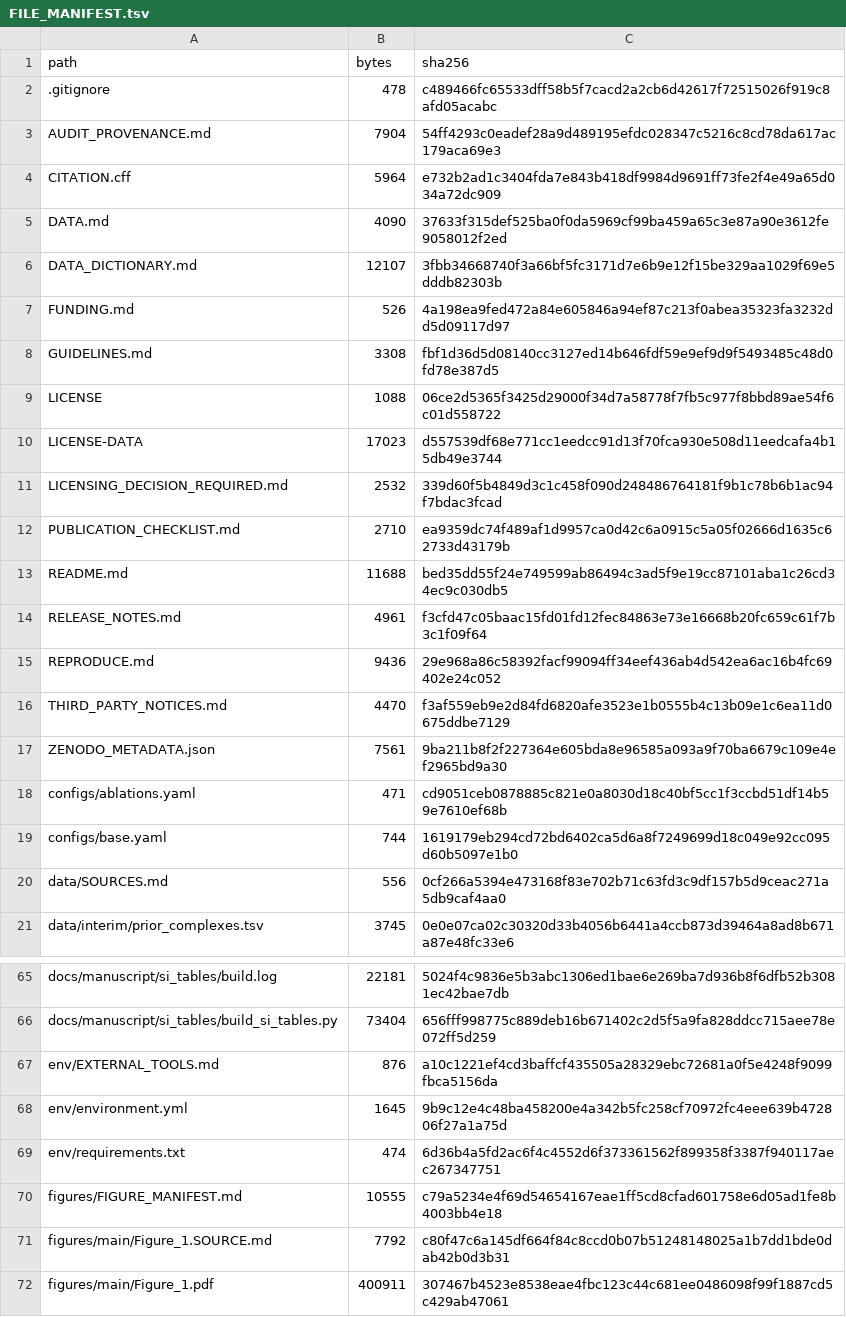
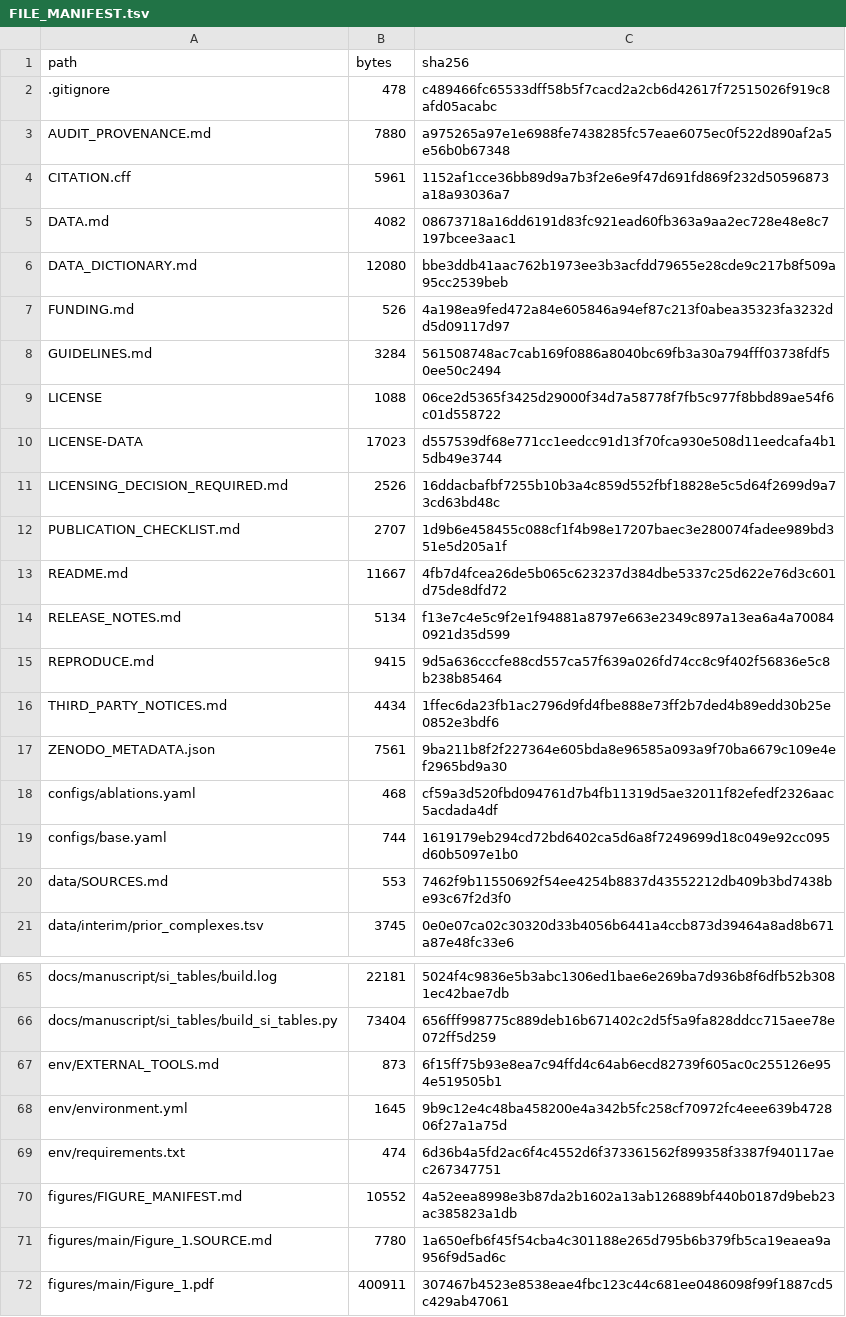
Before and after one commit to Imrans-AI/TCR-IMAP, a TSV file: FILE_MANIFEST.tsv, drawn as a sheet; only a part is shown, gaps mark what is left out; the diff covers the shown part only.

Commit message:
Drop the em dash from the documentation and refresh the status statements
The manuscript does not use the em dash, so the package no longer does either.
All 140 occurrences across 20 files become a colon, a comma or parentheses
according to what each was doing; two table cells that held a bare dash now
read n/a. En dashes in numeric and page ranges are unchanged.

RELEASE_NOTES had four statements the work had overtaken: that the package was
not pushed and had no repository URL, and that no licence was assigned. It now
records the private repository, the settled licence, and that no DOI, tag or
public release exists.

```diff
--- a/FILE_MANIFEST.tsv
+++ b/FILE_MANIFEST.tsv
@@ -2,20 +2,20 @@ path	bytes	sha256
 .gitignore	478	c489466fc65533dff58b5f7cacd2a2cb6d42617f72515026f919c8afd05acabc
-AUDIT_PROVENANCE.md	7904	54ff4293c0eadef28a9d489195efdc028347c5216c8cd78da617ac179aca69e3
-CITATION.cff	5964	e732b2ad1c3404fda7e843b418df9984d9691ff73fe2f4e49a65d034a72dc909
-DATA.md	4090	37633f315def525ba0f0da5969cf99ba459a65c3e87a90e3612fe9058012f2ed
-DATA_DICTIONARY.md	12107	3fbb34668740f3a66bf5fc3171d7e6b9e12f15be329aa1029f69e5dddb82303b
+AUDIT_PROVENANCE.md	7880	a975265a97e1e6988fe7438285fc57eae6075ec0f522d890af2a5e56b0b67348
+CITATION.cff	5961	1152af1cce36bb89d9a7b3f2e6e9f47d691fd869f232d50596873a18a93036a7
+DATA.md	4082	08673718a16dd6191d83fc921ead60fb363a9aa2ec728e48e8c7197bcee3aac1
+DATA_DICTIONARY.md	12080	bbe3ddb41aac762b1973ee3b3acfdd79655e28cde9c217b8f509a95cc2539beb
 FUNDING.md	526	4a198ea9fed472a84e605846a94ef87c213f0abea35323fa3232dd5d09117d97
-GUIDELINES.md	3308	fbf1d36d5d08140cc3127ed14b646fdf59e9ef9d9f5493485c48d0fd78e387d5
+GUIDELINES.md	3284	561508748ac7cab169f0886a8040bc69fb3a30a794fff03738fdf50ee50c2494
 LICENSE	1088	06ce2d5365f3425d29000f34d7a58778f7fb5c977f8bbd89ae54f6c01d558722
 LICENSE-DATA	17023	d557539df68e771cc1eedcc91d13f70fca930e508d11eedcafa4b15db49e3744
-LICENSING_DECISION_REQUIRED.md	2532	339d60f5b4849d3c1c458f090d248486764181f9b1c78b6b1ac94f7bdac3fcad
-PUBLICATION_CHECKLIST.md	2710	ea9359dc74f489af1d9957ca0d42c6a0915c5a05f02666d1635c62733d43179b
-README.md	11688	bed35dd55f24e749599ab86494c3ad5f9e19cc87101aba1c26cd34ec9c030db5
-RELEASE_NOTES.md	4961	f3cfd47c05baac15fd01fd12fec84863e73e16668b20fc659c61f7b3c1f09f64
-REPRODUCE.md	9436	29e968a86c58392facf99094ff34eef436ab4d542ea6ac16b4fc69402e24c052
-THIRD_PARTY_NOTICES.md	4470	f3af559eb9e2d84fd6820afe3523e1b0555b4c13b09e1c6ea11d0675ddbe7129
+LICENSING_DECISION_REQUIRED.md	2526	16ddacbafbf7255b10b3a4c859d552fbf18828e5c5d64f2699d9a73cd63bd48c
+PUBLICATION_CHECKLIST.md	2707	1d9b6e458455c088cf1f4b98e17207baec3e280074fadee989bd351e5d205a1f
+README.md	11667	4fb7d4fcea26de5b065c623237d384dbe5337c25d622e76d3c601d75de8dfd72
+RELEASE_NOTES.md	5134	f13e7c4e5c9f2e1f94881a8797e663e2349c897a13ea6a4a700840921d35d599
+REPRODUCE.md	9415	9d5a636cccfe88cd557ca57f639a026fd74cc8c9f402f56836e5c8b238b85464
+THIRD_PARTY_NOTICES.md	4434	1ffec6da23fb1ac2796d9fd4fbe888e73ff2b7ded4b89edd30b25e0852e3bdf6
 ZENODO_METADATA.json	7561	9ba211b8f2f227364e605bda8e96585a093a9f70ba6679c109e4ef2965bd9a30
-configs/ablations.yaml	471	cd9051ceb0878885c821e0a8030d18c40bf5cc1f3ccbd51df14b59e7610ef68b
+configs/ablations.yaml	468	cf59a3d520fbd094761d7b4fb11319d5ae32011f82efedf2326aac5acdada4df
 configs/base.yaml	744	1619179eb294cd72bd6402ca5d6a8f7249699d18c049e92cc095d60b5097e1b0
-data/SOURCES.md	556	0cf266a5394e473168f83e702b71c63fd3c9df157b5d9ceac271a5db9caf4aa0
+data/SOURCES.md	553	7462f9b11550692f54ee4254b8837d43552212db409b3bd7438be93c67f2d3f0
 data/interim/prior_complexes.tsv	3745	0e0e07ca02c30320d33b4056b6441a4ccb873d39464a8ad8b671a87e48fc33e6
@@ -66,7 +66,7 @@ docs/manuscript/si_tables/build.log	22181	5024f4c9836e5b3abc1306ed1bae6e269ba7d9
 docs/manuscript/si_tables/build_si_tables.py	73404	656fff998775c889deb16b671402c2d5f5a9fa828ddcc715aee78e072ff5d259
-env/EXTERNAL_TOOLS.md	876	a10c1221ef4cd3baffcf435505a28329ebc72681a0f5e4248f9099fbca5156da
+env/EXTERNAL_TOOLS.md	873	6f15ff75b93e8ea7c94ffd4c64ab6ecd82739f605ac0c255126e954e519505b1
 env/environment.yml	1645	9b9c12e4c48ba458200e4a342b5fc258cf70972fc4eee639b472806f27a1a75d
 env/requirements.txt	474	6d36b4a5fd2ac6f4c4552d6f373361562f899358f3387f940117aec267347751
-figures/FIGURE_MANIFEST.md	10555	c79a5234e4f69d54654167eae1ff5cd8cfad601758e6d05ad1fe8b4003bb4e18
-figures/main/Figure_1.SOURCE.md	7792	c80f47c6a145df664f84c8ccd0b07b51248148025a1b7dd1bde0dab42b0d3b31
+figures/FIGURE_MANIFEST.md	10552	4a52eea8998e3b87da2b1602a13ab126889bf440b0187d9beb23ac385823a1db
+figures/main/Figure_1.SOURCE.md	7780	1a650efb6f45f54cba4c301188e265d795b6b379fb5ca19eaea9a956f9d5ad6c
 figures/main/Figure_1.pdf	400911	307467b4523e8538eae4fbc123c44c681ee0486098f99f1887cd5c429ab47061
```
Also changed, not shown: 8 edited cells elsewhere in this file, 22 other files.
